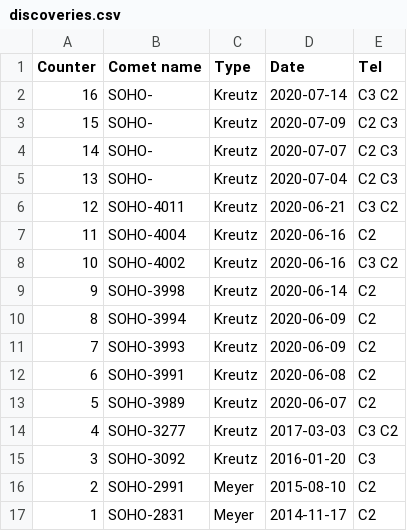
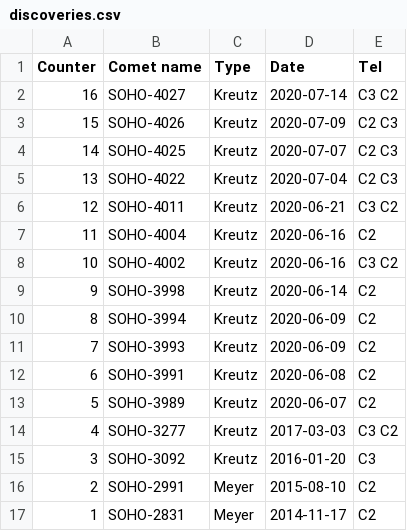
Before and after one commit to mbiesiad/discoveries-biesiada, a CSV file: table/discoveries.csv, drawn as a sheet.

Commit message:
Update discoveries.csv
Added numbers for July 2020.

```diff
--- a/table/discoveries.csv
+++ b/table/discoveries.csv
@@ -1,6 +1,6 @@
 Counter,Comet name,Type,Date,Tel
-16,SOHO-,Kreutz,2020-07-14,C3 C2
-15,SOHO-,Kreutz,2020-07-09,C2 C3
-14,SOHO-,Kreutz,2020-07-07,C2 C3
-13,SOHO-,Kreutz,2020-07-04,C2 C3
+16,SOHO-4027,Kreutz,2020-07-14,C3 C2
+15,SOHO-4026,Kreutz,2020-07-09,C2 C3
+14,SOHO-4025,Kreutz,2020-07-07,C2 C3
+13,SOHO-4022,Kreutz,2020-07-04,C2 C3
 12,SOHO-4011,Kreutz,2020-06-21,C3 C2
```
